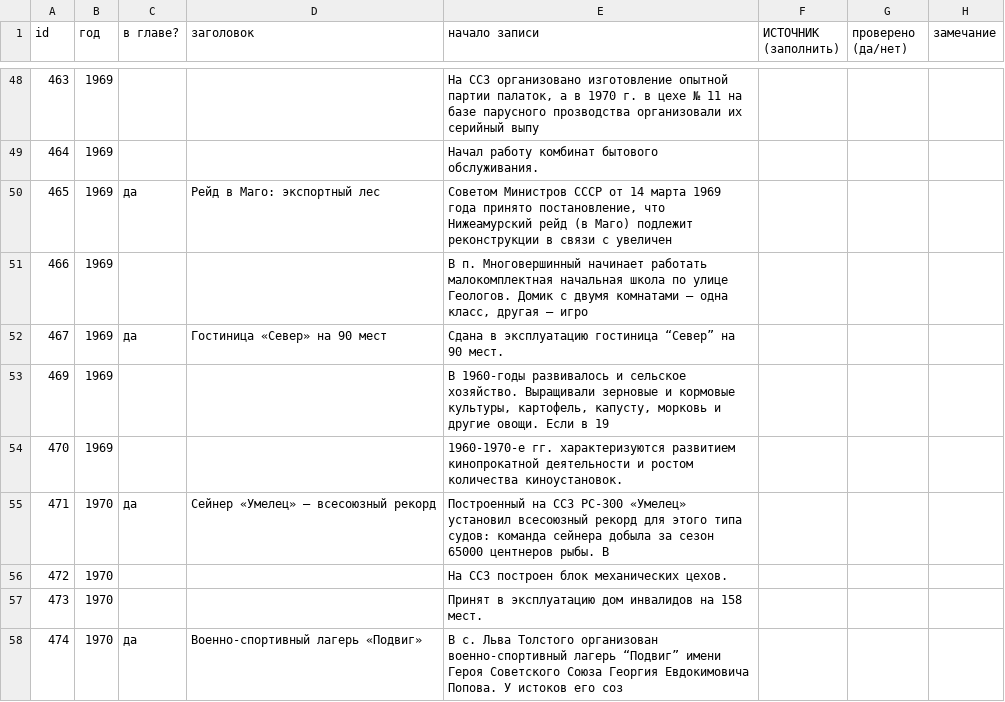
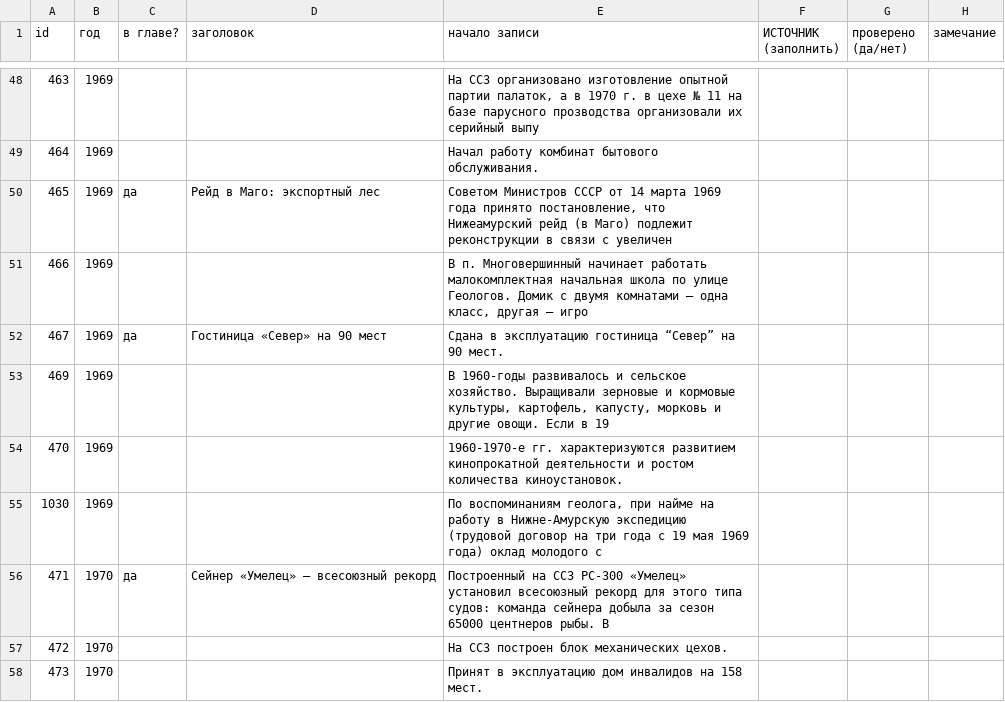
Before and after one commit to p34820669-art/nikolaevsk-sovet, a CSV file: data/vychitka_builders.csv, drawn as a sheet; only a part is shown, gaps mark what is left out; the shorter side is filled out with more unchanged rows.

```diff
--- a/data/vychitka_builders.csv
+++ b/data/vychitka_builders.csv
@@ -54,2 +54,3 @@
 470;1969;;;1960-1970-е гг. характеризуются развитием кинопрокатной деятельности и ростом количества киноустановок.;;;
+1030;1969;;;По воспоминаниям геолога, при найме на работу в Нижне-Амурскую экспедицию (трудовой договор на три года с 19 мая 1969 года) оклад молодого с;;;
 471;1970;да;Сейнер «Умелец» — всесоюзный рекорд;Построенный на ССЗ РС-300 «Умелец» установил всесоюзный рекорд для этого типа судов: команда сейнера добыла за сезон 65000 центнеров рыбы. В;;;
```
Also changed, not shown: data/extra_events.csv, data/vychitka_shipyard.csv, 5 other files.
